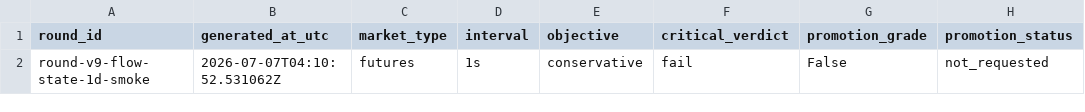
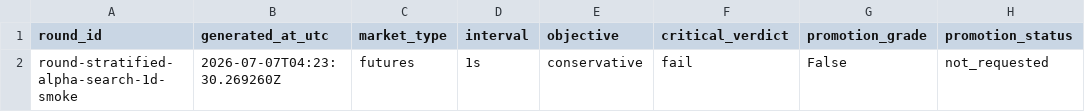
Before and after one commit to strmt7/simple_ai_trading, a CSV file: docs/optimization/iteration-progress/data/progress.csv, drawn as a sheet; only a part is shown; the diff names each change by its address in the sheet, - before the commit and + after, or states it on an @@ line.

Commit message:
Stratify rule alpha search coverage

```diff
--- a/docs/optimization/iteration-progress/data/progress.csv
+++ b/docs/optimization/iteration-progress/data/progress.csv
-A2 (round_id): round-v9-flow-state-1d-smoke
+A2 (round_id): round-stratified-alpha-search-1d-smoke
-B2 (generated_at_utc): 2026-07-07T04:10:52.531062Z
+B2 (generated_at_utc): 2026-07-07T04:23:30.269260Z
```
Also changed, not shown: 30 other files.
